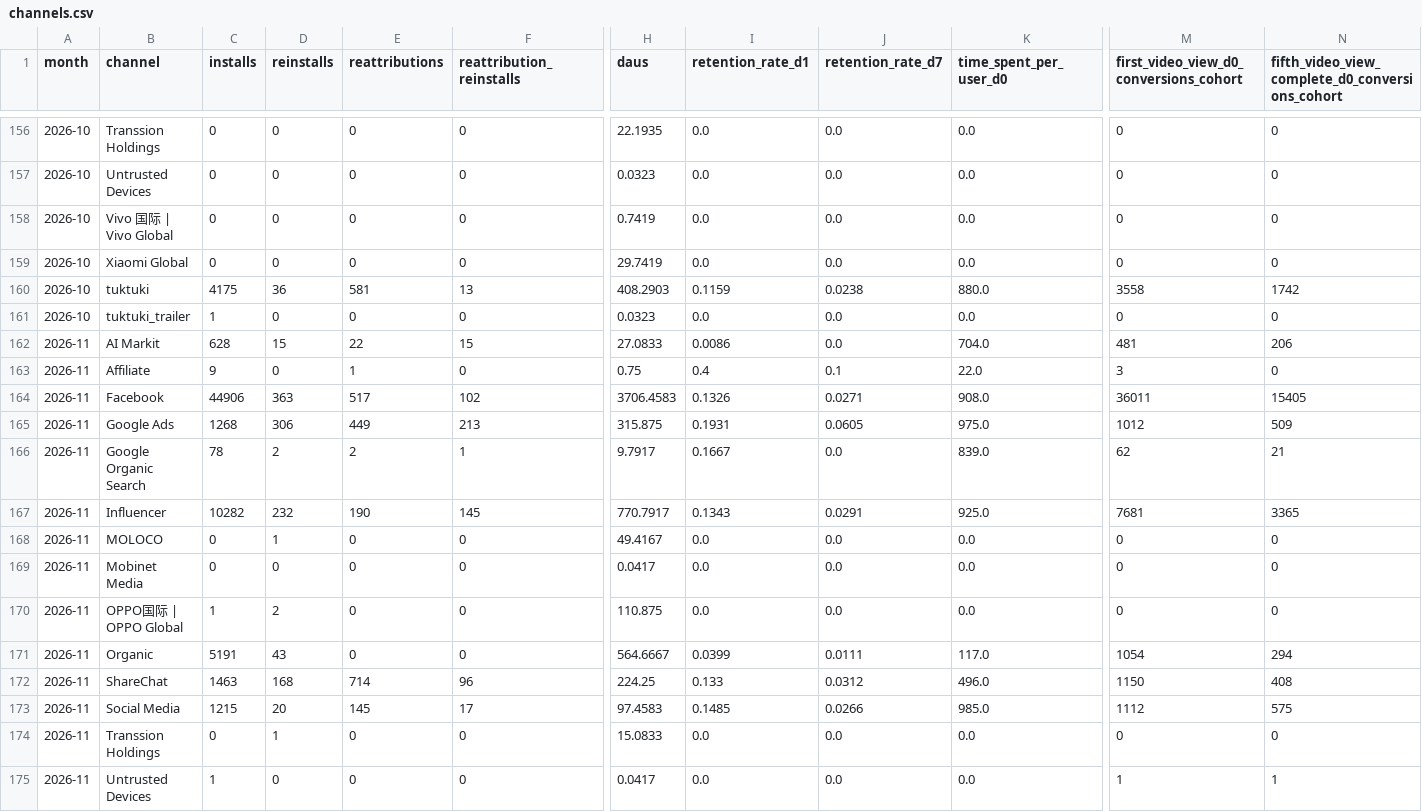
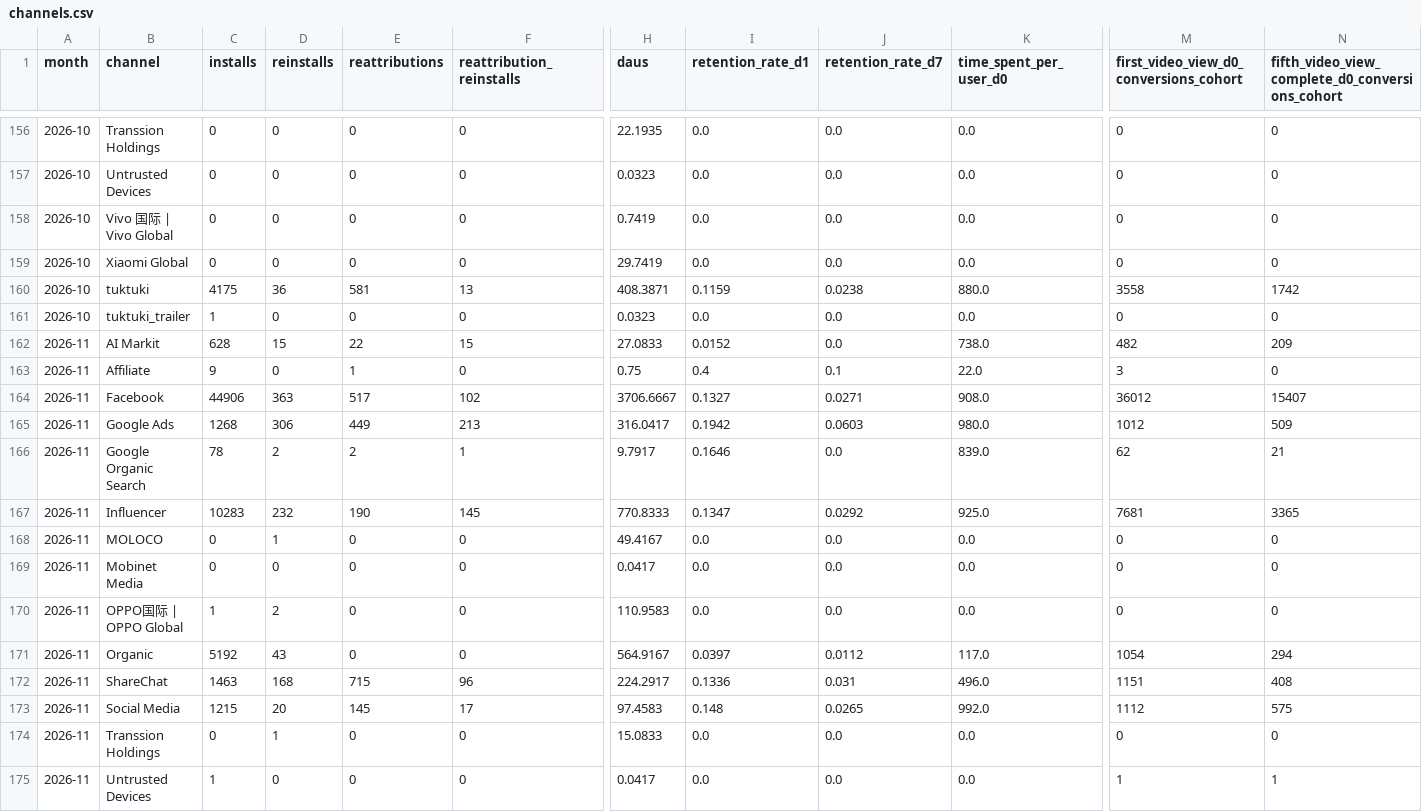
Before and after one commit to kshitijbhatiakaul/tuktuki-master-tracker, a CSV file: data/behaviour/channels.csv, drawn as a sheet; only a part is shown, gaps mark what is left out; the diff covers the shown part only; the diff names each change by its address in the sheet, - before the commit and + after, or states it on an @@ line.

```diff
--- a/data/behaviour/channels.csv
+++ b/data/behaviour/channels.csv
-H160 (daus): 408.2903
+H160 (daus): 408.3871
-I162 (retention_rate_d1): 0.0086
+I162 (retention_rate_d1): 0.0152
-K162 (time_spent_per_user_d0): 704.0
+K162 (time_spent_per_user_d0): 738.0
-M162: 481
+M162: 482
-N162: 206
+N162: 209
-H164 (daus): 3706.4583
+H164 (daus): 3706.6667
-I164 (retention_rate_d1): 0.1326
+I164 (retention_rate_d1): 0.1327
-M164: 36011
+M164: 36012
-N164: 15405
+N164: 15407
-H165 (daus): 315.875
+H165 (daus): 316.0417
-I165 (retention_rate_d1): 0.1931
+I165 (retention_rate_d1): 0.1942
-J165 (retention_rate_d7): 0.0605
+J165 (retention_rate_d7): 0.0603
-K165 (time_spent_per_user_d0): 975.0
+K165 (time_spent_per_user_d0): 980.0
-I166 (retention_rate_d1): 0.1667
+I166 (retention_rate_d1): 0.1646
-C167 (installs): 10282
+C167 (installs): 10283
-H167 (daus): 770.7917
+H167 (daus): 770.8333
-I167 (retention_rate_d1): 0.1343
+I167 (retention_rate_d1): 0.1347
-J167 (retention_rate_d7): 0.0291
+J167 (retention_rate_d7): 0.0292
-H170 (daus): 110.875
+H170 (daus): 110.9583
-C171 (installs): 5191
+C171 (installs): 5192
-H171 (daus): 564.6667
+H171 (daus): 564.9167
-I171 (retention_rate_d1): 0.0399
+I171 (retention_rate_d1): 0.0397
-J171 (retention_rate_d7): 0.0111
+J171 (retention_rate_d7): 0.0112
-E172 (reattributions): 714
+E172 (reattributions): 715
-H172 (daus): 224.25
+H172 (daus): 224.2917
-I172 (retention_rate_d1): 0.133
+I172 (retention_rate_d1): 0.1336
-J172 (retention_rate_d7): 0.0312
+J172 (retention_rate_d7): 0.031
-M172: 1150
+M172: 1151
-I173 (retention_rate_d1): 0.1485
+I173 (retention_rate_d1): 0.148
-J173 (retention_rate_d7): 0.0266
+J173 (retention_rate_d7): 0.0265
-K173 (time_spent_per_user_d0): 985.0
+K173 (time_spent_per_user_d0): 992.0
```
Also changed, not shown: 10 edited cells elsewhere in this file, data/behaviour/backcamp.csv, data/behaviour/chanday.csv, 18 other files.
